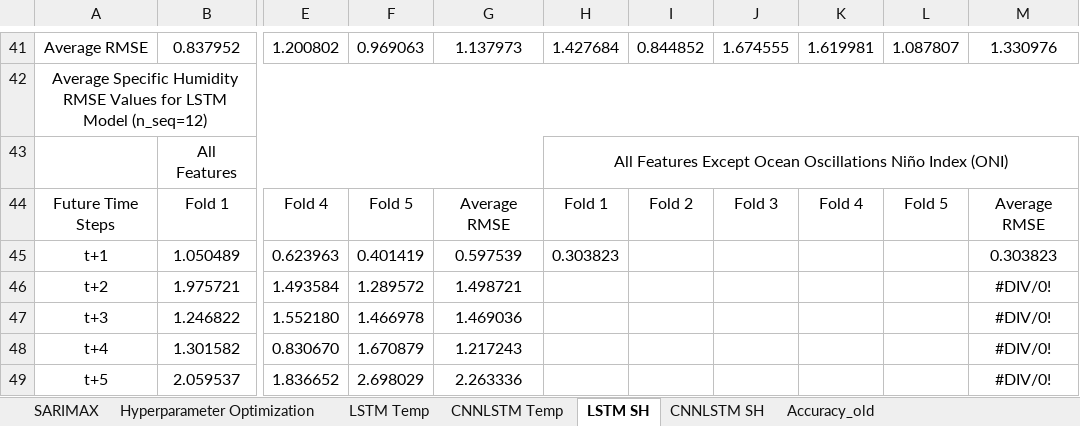
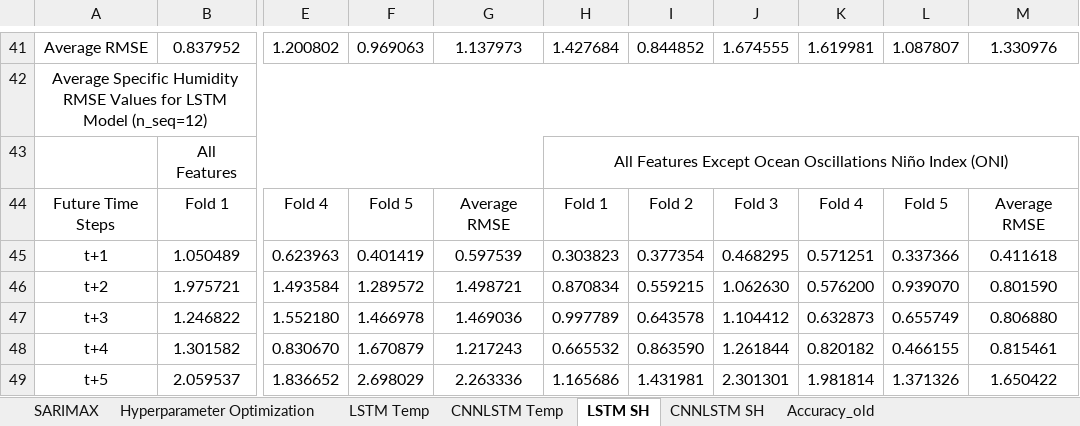
Before and after one commit to vicphysics/Temperature_and_Specific_Humidity_Prediction, an Excel workbook: Results.xlsx, sheet LSTM SH, drawn as a sheet; only a part is shown, gaps mark what is left out; values as stored, in another font and other column widths than the file's, no borders; the diff covers the shown part only; the diff names each change by its address in the sheet, - before the commit and + after, or states it on an @@ line.

```diff
--- a/Results.xlsx (sheet LSTM SH)
+++ b/Results.xlsx (sheet LSTM SH)
-I45: (empty)
+I45: 0.377354
-J45: (empty)
+J45: 0.468295
-K45: (empty)
+K45: 0.571251
-L45: (empty)
+L45: 0.337366
-M45: 0.303823
+M45: 0.411618
-H46: (empty)
+H46: 0.870834
-I46: (empty)
+I46: 0.559215
-J46: (empty)
+J46: 1.062630
-K46: (empty)
+K46: 0.576200
-L46: (empty)
+L46: 0.939070
-M46: #DIV/0!
+M46: 0.801590
-H47: (empty)
+H47: 0.997789
-I47: (empty)
+I47: 0.643578
-J47: (empty)
+J47: 1.104412
-K47: (empty)
+K47: 0.632873
-L47: (empty)
+L47: 0.655749
-M47: #DIV/0!
+M47: 0.806880
-H48: (empty)
+H48: 0.665532
-I48: (empty)
+I48: 0.863590
-J48: (empty)
+J48: 1.261844
-K48: (empty)
+K48: 0.820182
-L48: (empty)
+L48: 0.466155
-M48: #DIV/0!
+M48: 0.815461
-H49: (empty)
+H49: 1.165686
-I49: (empty)
+I49: 1.431981
-J49: (empty)
+J49: 2.301301
-K49: (empty)
+K49: 1.981814
-L49: (empty)
+L49: 1.371326
-M49: #DIV/0!
+M49: 1.650422
```
Also changed, not shown: 48 edited cells elsewhere in this sheet, sheet Hyperparameter Optimization, 1 other file.
